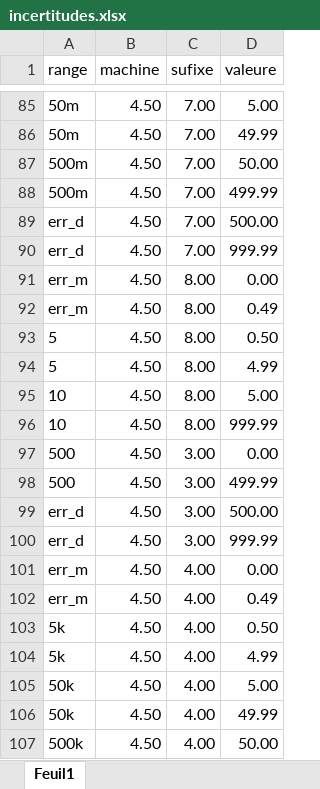
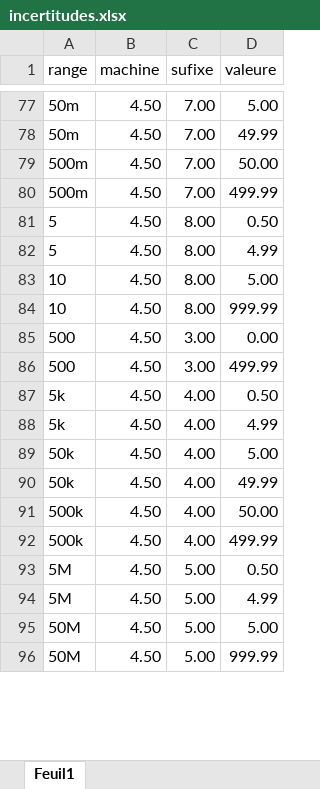
Before and after one commit to AnthoDrouin/Incertitudes, an Excel workbook: incertitudes.xlsx, sheet Feuil1, drawn as a sheet; only a part is shown, gaps mark what is left out; the shorter side is filled out with more unchanged rows; values as stored, in another font and other column widths than the file's, no borders; removed rows and columns are numbered as before the commit, all else as after; the diff covers the shown part only; the diff names each change by its address in the sheet, - before the commit and + after, or states it on an @@ line.

```diff
--- a/incertitudes.xlsx (sheet Feuil1)
+++ b/incertitudes.xlsx (sheet Feuil1)
-row 89: err_d | 4.50 | 7.00 | 500.00
-row 90: err_d | 4.50 | 7.00 | 999.99
-row 91: err_m | 4.50 | 8.00 | 0.00
-row 92: err_m | 4.50 | 8.00 | 0.49
-row 99: err_d | 4.50 | 3.00 | 500.00
-row 100: err_d | 4.50 | 3.00 | 999.99
-row 101: err_m | 4.50 | 4.00 | 0.00
-row 102: err_m | 4.50 | 4.00 | 0.49
```
Also changed, not shown: 8 added rows and 12 removed rows elsewhere in this sheet, ajustement.xlsx, 7 other files.
